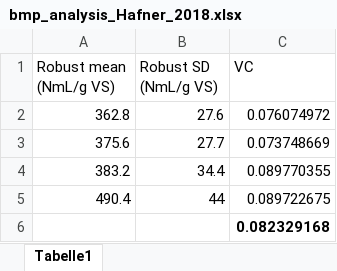
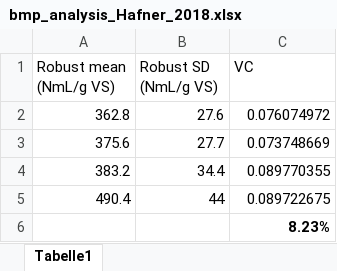
Before and after one commit to JuliusFrontzek/ad_meal_prep_control, an Excel workbook: documentation/bmp_analysis_Hafner_2018.xlsx, sheet Tabelle1, drawn as a sheet; values as stored, in another font and other column widths than the file's, no borders; the diff names each change by its address in the sheet, - before the commit and + after, or states it on an @@ line.

Commit message:
correct nominal values, variation coefficients and resulting input concentrations

```diff
--- a/documentation/bmp_analysis_Hafner_2018.xlsx (sheet Tabelle1)
+++ b/documentation/bmp_analysis_Hafner_2018.xlsx (sheet Tabelle1)
-C6 (VC): 0.082329168
+C6 (VC): 8.23%
```
Also changed, not shown: data/data_out/v2023/used_bk_numbers.xlsx, 9 other files.
